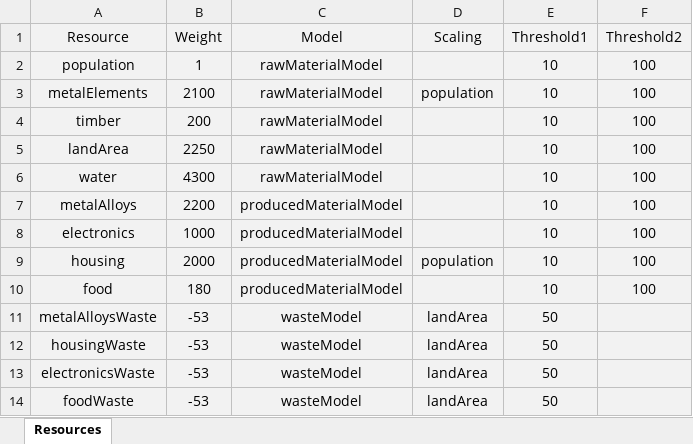
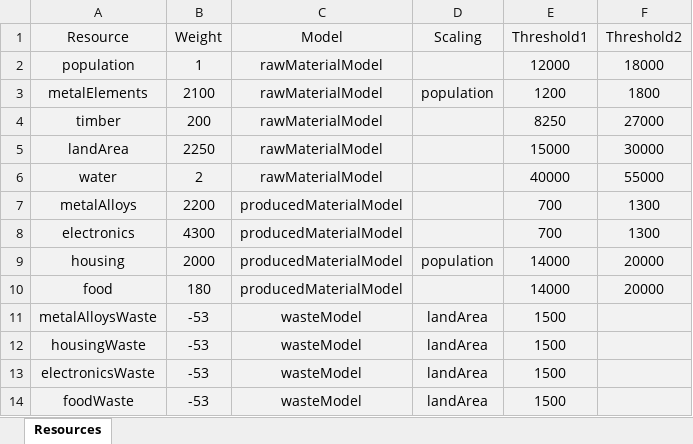
Before and after one commit to nitadavid2/CS4269_Group4_Project, an Excel workbook: input_files/Resources.xlsx, sheet Resources, drawn as a sheet; values as stored, in another font and other column widths than the file's, no borders; the diff names each change by its address in the sheet, - before the commit and + after, or states it on an @@ line.

```diff
--- a/input_files/Resources.xlsx (sheet Resources)
+++ b/input_files/Resources.xlsx (sheet Resources)
-E2 (Threshold1): 10
+E2 (Threshold1): 12000
-F2 (Threshold2): 100
+F2 (Threshold2): 18000
-E3 (Threshold1): 10
+E3 (Threshold1): 1200
-F3 (Threshold2): 100
+F3 (Threshold2): 1800
-E4 (Threshold1): 10
+E4 (Threshold1): 8250
-F4 (Threshold2): 100
+F4 (Threshold2): 27000
-E5 (Threshold1): 10
+E5 (Threshold1): 15000
-F5 (Threshold2): 100
+F5 (Threshold2): 30000
-B6 (Weight): 4300
+B6 (Weight): 2
-E6 (Threshold1): 10
+E6 (Threshold1): 40000
-F6 (Threshold2): 100
+F6 (Threshold2): 55000
-E7:E8 (Threshold1): 10
+E7:E8 (Threshold1): 700
-F7:F8 (Threshold2): 100
+F7:F8 (Threshold2): 1300
-B8 (Weight): 1000
+B8 (Weight): 4300
-E9:E10 (Threshold1): 10
+E9:E10 (Threshold1): 14000
-F9:F10 (Threshold2): 100
+F9:F10 (Threshold2): 20000
-E11:E14 (Threshold1): 50
+E11:E14 (Threshold1): 1500
```
Also changed, not shown: input_files/countries.xlsx, 2 other files.
